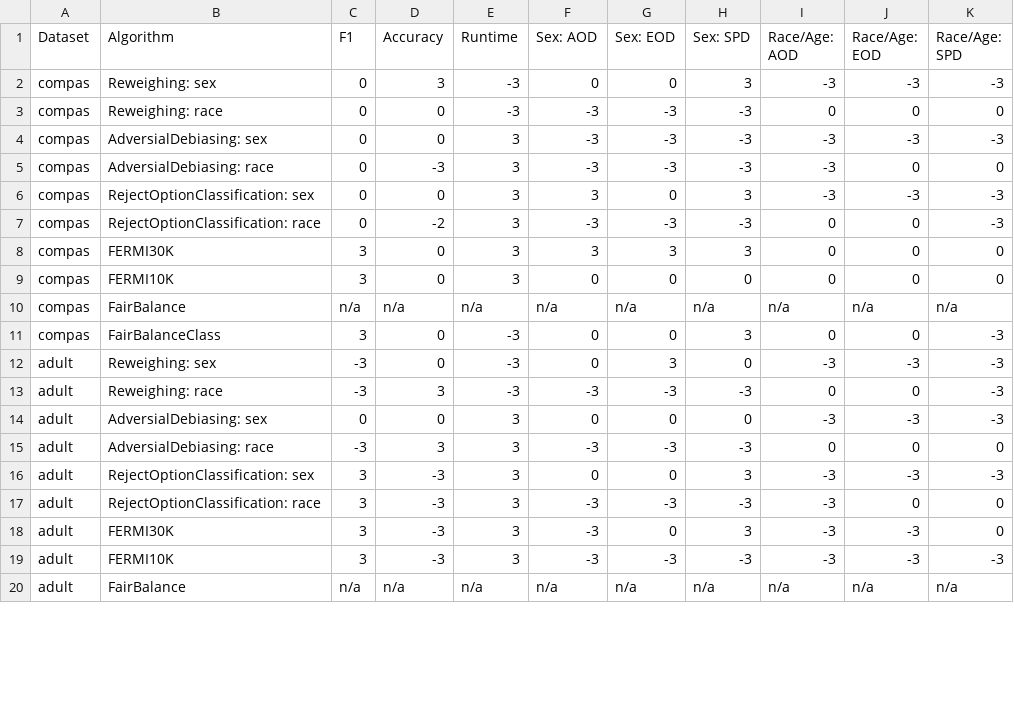
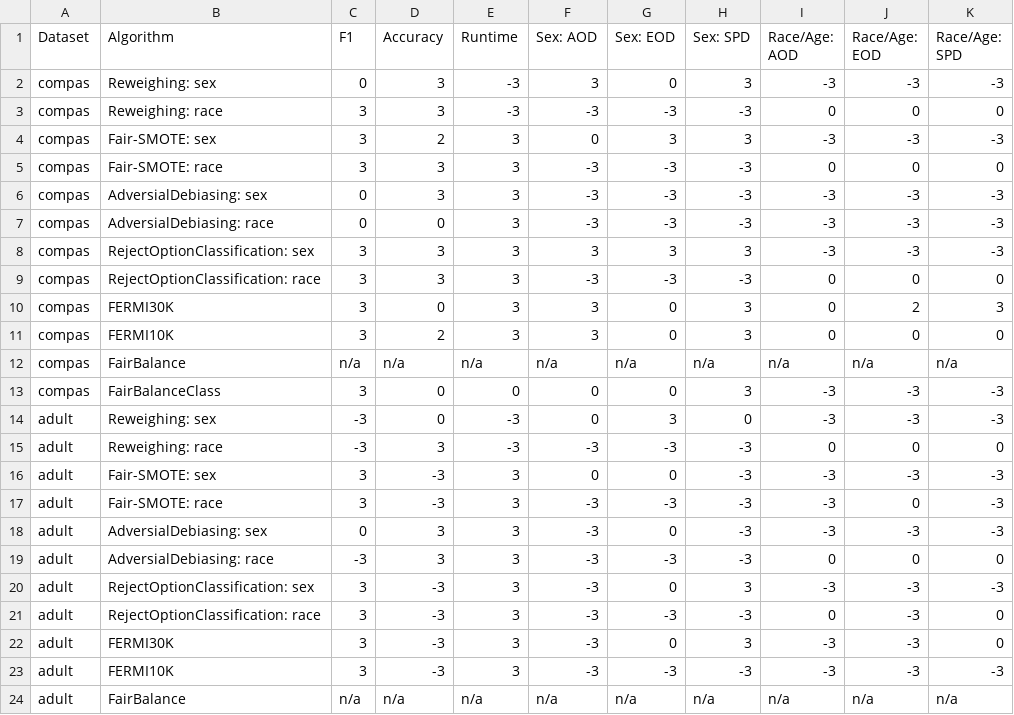
Before and after one commit to hil-se/FairBalance, a CSV file: results/RQ3_compare.csv, drawn as a sheet; only a part is shown; the diff covers the shown part only.

```diff
--- a/results/RQ3_compare.csv
+++ b/results/RQ3_compare.csv
@@ -1,18 +1,22 @@
 Dataset,Algorithm,F1,Accuracy,Runtime,Sex: AOD,Sex: EOD,Sex: SPD,Race/Age: AOD,Race/Age: EOD,Race/Age: SPD
-compas,Reweighing: sex,0,3,-3,0,0,3,-3,-3,-3
-compas,Reweighing: race,0,0,-3,-3,-3,-3,0,0,0
-compas,AdversialDebiasing: sex,0,0,3,-3,-3,-3,-3,-3,-3
-compas,AdversialDebiasing: race,0,-3,3,-3,-3,-3,-3,0,0
-compas,RejectOptionClassification: sex,0,0,3,3,0,3,-3,-3,-3
-compas,RejectOptionClassification: race,0,-2,3,-3,-3,-3,0,0,-3
-compas,FERMI30K,3,0,3,3,3,3,0,0,0
-compas,FERMI10K,3,0,3,0,0,0,0,0,0
+compas,Reweighing: sex,0,3,-3,3,0,3,-3,-3,-3
+compas,Reweighing: race,3,3,-3,-3,-3,-3,0,0,0
+compas,Fair-SMOTE: sex,3,2,3,0,3,3,-3,-3,-3
+compas,Fair-SMOTE: race,3,3,3,-3,-3,-3,0,0,0
+compas,AdversialDebiasing: sex,0,3,3,-3,-3,-3,-3,-3,-3
+compas,AdversialDebiasing: race,0,0,3,-3,-3,-3,-3,-3,-3
+compas,RejectOptionClassification: sex,3,3,3,3,3,3,-3,-3,-3
+compas,RejectOptionClassification: race,3,3,3,-3,-3,-3,0,0,0
+compas,FERMI30K,3,0,3,3,0,3,0,2,3
+compas,FERMI10K,3,2,3,3,0,3,0,0,0
 compas,FairBalance,n/a,n/a,n/a,n/a,n/a,n/a,n/a,n/a,n/a
-compas,FairBalanceClass,3,0,-3,0,0,3,0,0,-3
+compas,FairBalanceClass,3,0,0,0,0,3,-3,-3,-3
 adult,Reweighing: sex,-3,0,-3,0,3,0,-3,-3,-3
-adult,Reweighing: race,-3,3,-3,-3,-3,-3,0,0,-3
-adult,AdversialDebiasing: sex,0,0,3,0,0,0,-3,-3,-3
+adult,Reweighing: race,-3,3,-3,-3,-3,-3,0,0,0
+adult,Fair-SMOTE: sex,3,-3,3,0,0,-3,-3,-3,-3
+adult,Fair-SMOTE: race,3,-3,3,-3,-3,-3,-3,0,-3
+adult,AdversialDebiasing: sex,0,3,3,-3,0,-3,-3,-3,-3
 adult,AdversialDebiasing: race,-3,3,3,-3,-3,-3,0,0,0
-adult,RejectOptionClassification: sex,3,-3,3,0,0,3,-3,-3,-3
-adult,RejectOptionClassification: race,3,-3,3,-3,-3,-3,-3,0,0
+adult,RejectOptionClassification: sex,3,-3,3,-3,0,3,-3,-3,-3
+adult,RejectOptionClassification: race,3,-3,3,-3,-3,-3,0,-3,0
 adult,FERMI30K,3,-3,3,-3,0,3,-3,-3,0
```
Also changed, not shown: 2 added rows and 6 edited cells elsewhere in this file, results/RQ3_color.csv, results/RQ3_median.csv, 3 other files.
